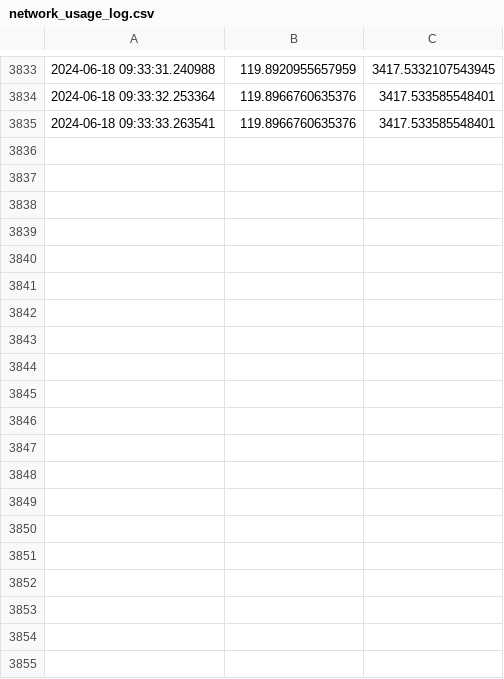
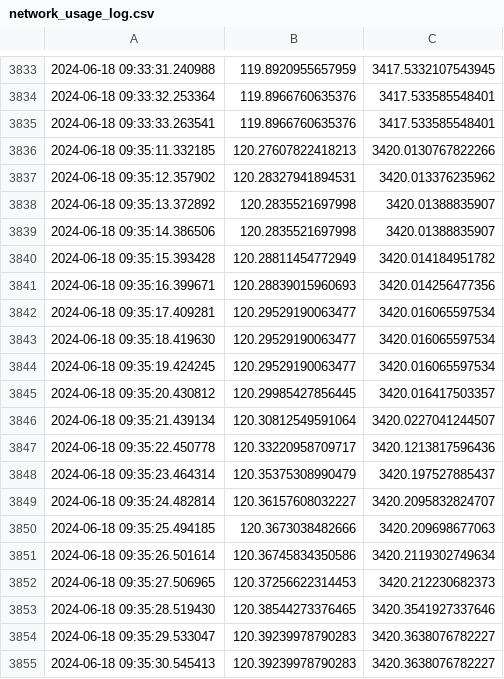
Before and after one commit to kavinduindumina/Network-Usage-Monitor, a CSV file: network_usage_log.csv, drawn as a sheet; only a part is shown, gaps mark what is left out; the diff covers the shown part only; the diff names each change by its address in the sheet, - before the commit and + after, or states it on an @@ line.

Commit message:
commit

```diff
--- a/network_usage_log.csv
+++ b/network_usage_log.csv
+row 3836: 2024-06-18 09:35:11.332185 | 120.27607822418213 | 3420.0130767822266
+row 3837: 2024-06-18 09:35:12.357902 | 120.28327941894531 | 3420.013376235962
+row 3838: 2024-06-18 09:35:13.372892 | 120.2835521697998 | 3420.01388835907
+row 3839: 2024-06-18 09:35:14.386506 | 120.2835521697998 | 3420.01388835907
+row 3840: 2024-06-18 09:35:15.393428 | 120.28811454772949 | 3420.014184951782
+row 3841: 2024-06-18 09:35:16.399671 | 120.28839015960693 | 3420.014256477356
+row 3842: 2024-06-18 09:35:17.409281 | 120.29529190063477 | 3420.016065597534
+row 3843: 2024-06-18 09:35:18.419630 | 120.29529190063477 | 3420.016065597534
+row 3844: 2024-06-18 09:35:19.424245 | 120.29529190063477 | 3420.016065597534
+row 3845: 2024-06-18 09:35:20.430812 | 120.29985427856445 | 3420.016417503357
+row 3846: 2024-06-18 09:35:21.439134 | 120.30812549591064 | 3420.0227041244507
+row 3847: 2024-06-18 09:35:22.450778 | 120.33220958709717 | 3420.1213817596436
+row 3848: 2024-06-18 09:35:23.464314 | 120.35375308990479 | 3420.197527885437
+row 3849: 2024-06-18 09:35:24.482814 | 120.36157608032227 | 3420.2095832824707
+row 3850: 2024-06-18 09:35:25.494185 | 120.3673038482666 | 3420.209698677063
+row 3851: 2024-06-18 09:35:26.501614 | 120.36745834350586 | 3420.2119302749634
+row 3852: 2024-06-18 09:35:27.506965 | 120.37256622314453 | 3420.212230682373
+row 3853: 2024-06-18 09:35:28.519430 | 120.38544273376465 | 3420.3541927337646
+row 3854: 2024-06-18 09:35:29.533047 | 120.39239978790283 | 3420.3638076782227
+row 3855: 2024-06-18 09:35:30.545413 | 120.39239978790283 | 3420.3638076782227
```
Also changed, not shown: 29 added rows elsewhere in this file.
